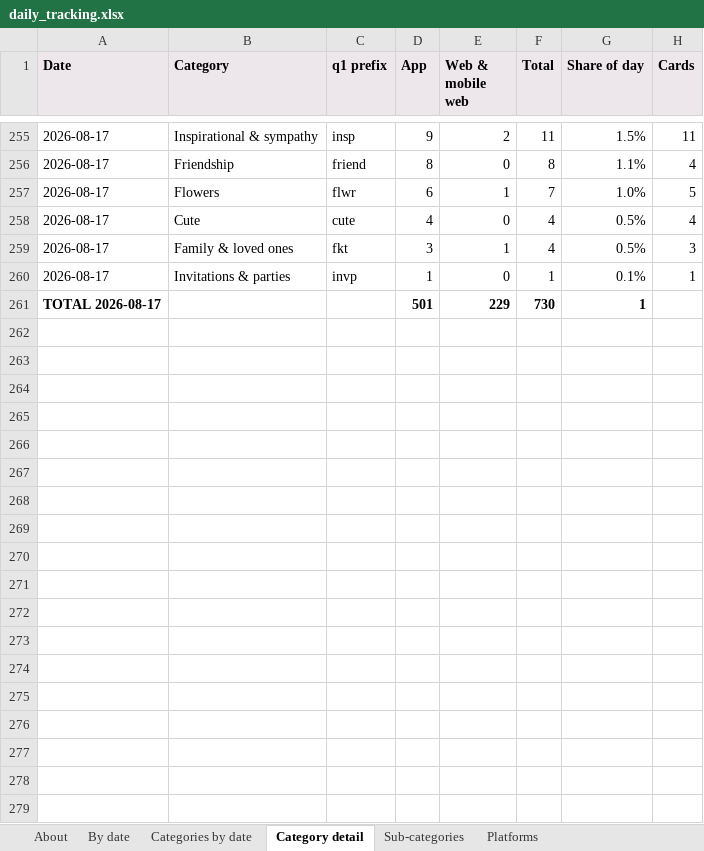
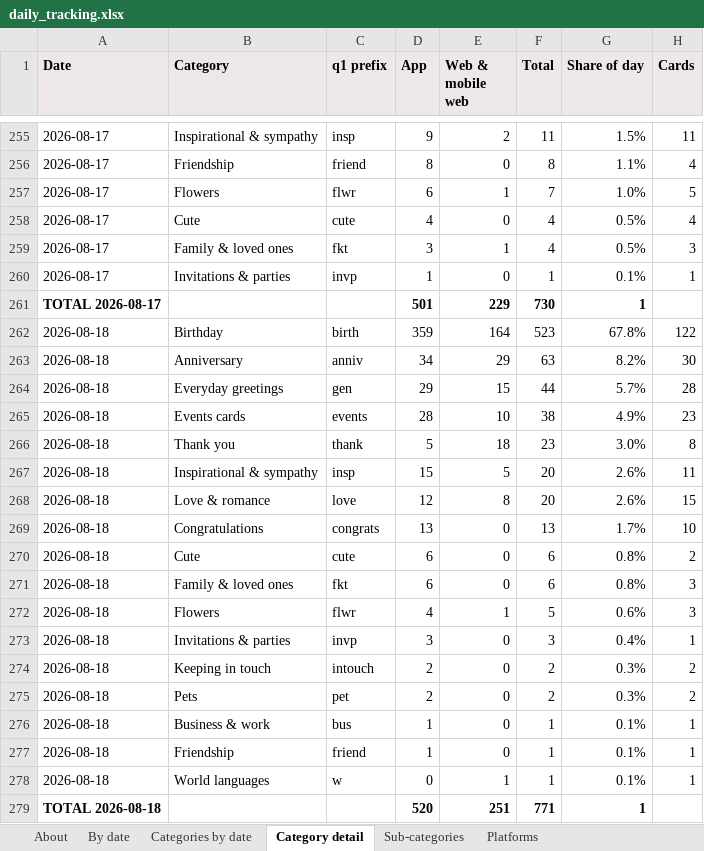
Before and after one commit to indrajit-10/Search_algo, an Excel workbook: reports/daily_tracking.xlsx, sheet Category detail, drawn as a sheet; only a part is shown, gaps mark what is left out; values as stored, in another font and other column widths than the file's, no borders; the diff names each change by its address in the sheet, - before the commit and + after, or states it on an @@ line.

```diff
--- a/reports/daily_tracking.xlsx (sheet Category detail)
+++ b/reports/daily_tracking.xlsx (sheet Category detail)
+row 262: 2026-08-18 | Birthday | birth | 359 | 164 | 523 | 67.8% | 122
+row 263: 2026-08-18 | Anniversary | anniv | 34 | 29 | 63 | 8.2% | 30
+row 264: 2026-08-18 | Everyday greetings | gen | 29 | 15 | 44 | 5.7% | 28
+row 265: 2026-08-18 | Events cards | events | 28 | 10 | 38 | 4.9% | 23
+row 266: 2026-08-18 | Thank you | thank | 5 | 18 | 23 | 3.0% | 8
+row 267: 2026-08-18 | Inspirational & sympathy | insp | 15 | 5 | 20 | 2.6% | 11
+row 268: 2026-08-18 | Love & romance | love | 12 | 8 | 20 | 2.6% | 15
+row 269: 2026-08-18 | Congratulations | congrats | 13 | 0 | 13 | 1.7% | 10
+row 270: 2026-08-18 | Cute | cute | 6 | 0 | 6 | 0.8% | 2
+row 271: 2026-08-18 | Family & loved ones | fkt | 6 | 0 | 6 | 0.8% | 3
+row 272: 2026-08-18 | Flowers | flwr | 4 | 1 | 5 | 0.6% | 3
+row 273: 2026-08-18 | Invitations & parties | invp | 3 | 0 | 3 | 0.4% | 1
+row 274: 2026-08-18 | Keeping in touch | intouch | 2 | 0 | 2 | 0.3% | 2
+row 275: 2026-08-18 | Pets | pet | 2 | 0 | 2 | 0.3% | 2
+row 276: 2026-08-18 | Business & work | bus | 1 | 0 | 1 | 0.1% | 1
+row 277: 2026-08-18 | Friendship | friend | 1 | 0 | 1 | 0.1% | 1
+row 278: 2026-08-18 | World languages | w | 0 | 1 | 1 | 0.1% | 1
+row 279: TOTAL 2026-08-18 |  |  | 520 | 251 | 771 | 1
```
Also changed, not shown: sheet Sub-categories, sheet Categories by date, sheet Platforms, sheet By date, sheet About, 4 other files.
